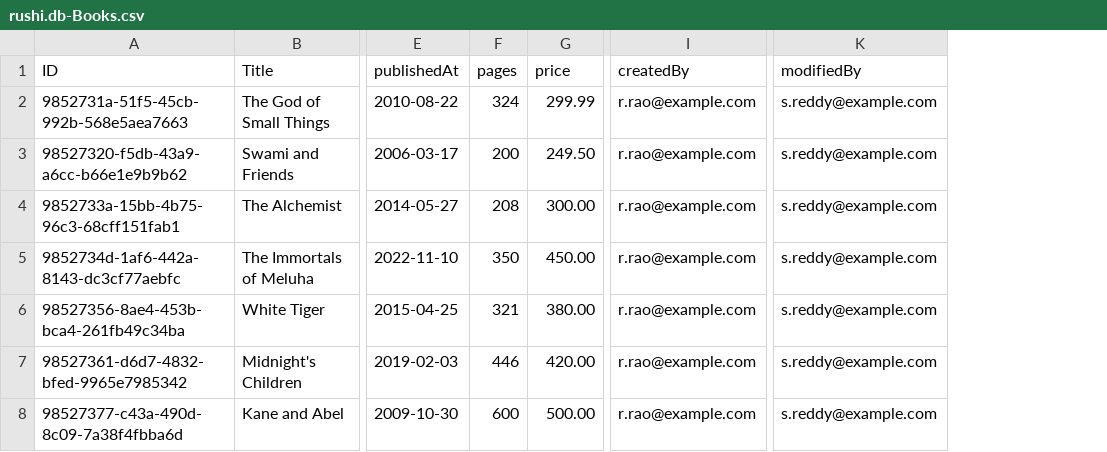
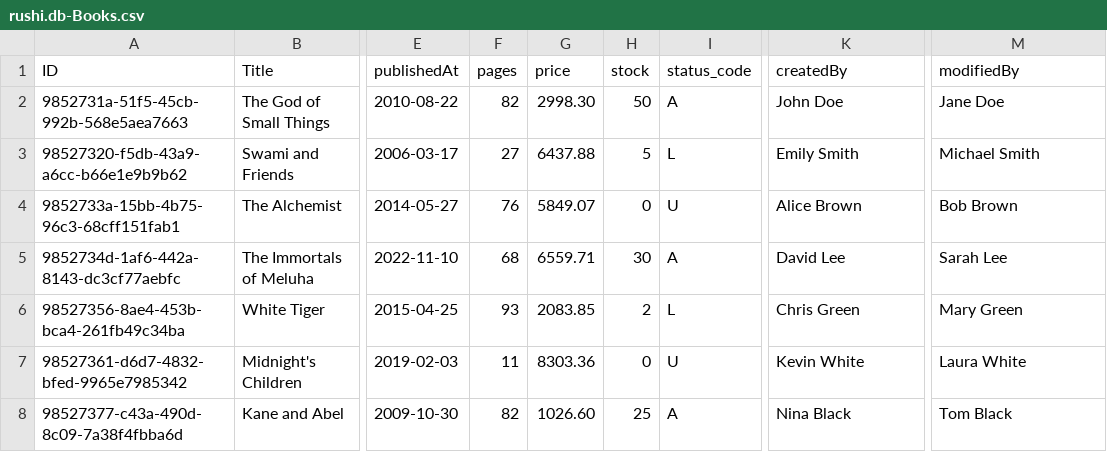
Before and after one commit to rachapallirushikesh/BookStoreApp, a CSV file: db/data/rushi.db-Books.csv, drawn as a sheet; only a part is shown, gaps mark what is left out; addresses are those after the commit; the diff covers the shown part only; the diff names each change by its address in the sheet, - before the commit and + after, or states it on an @@ line.

```diff
--- a/db/data/rushi.db-Books.csv
+++ b/db/data/rushi.db-Books.csv
+column H (stock), rows 2-8: 50 | 5 | 0 | 30 | 2 | 0 | 25
+column I (status_code), rows 2-8: A | L | U | A | L | U | A
-F2 (pages): 324
+F2 (pages): 82
-G2 (price): 299.99
+G2 (price): 2998.30
-K2 (createdBy): r.rao@example.com
+K2 (createdBy): John Doe
-M2 (modifiedBy): s.reddy@example.com
+M2 (modifiedBy): Jane Doe
-F3 (pages): 200
+F3 (pages): 27
-G3 (price): 249.50
+G3 (price): 6437.88
-K3 (createdBy): r.rao@example.com
+K3 (createdBy): Emily Smith
-M3 (modifiedBy): s.reddy@example.com
+M3 (modifiedBy): Michael Smith
-F4 (pages): 208
+F4 (pages): 76
-G4 (price): 300.00
+G4 (price): 5849.07
-K4 (createdBy): r.rao@example.com
+K4 (createdBy): Alice Brown
-M4 (modifiedBy): s.reddy@example.com
+M4 (modifiedBy): Bob Brown
-F5 (pages): 350
+F5 (pages): 68
-G5 (price): 450.00
+G5 (price): 6559.71
-K5 (createdBy): r.rao@example.com
+K5 (createdBy): David Lee
-M5 (modifiedBy): s.reddy@example.com
+M5 (modifiedBy): Sarah Lee
-F6 (pages): 321
+F6 (pages): 93
-G6 (price): 380.00
+G6 (price): 2083.85
-K6 (createdBy): r.rao@example.com
+K6 (createdBy): Chris Green
-M6 (modifiedBy): s.reddy@example.com
+M6 (modifiedBy): Mary Green
-F7 (pages): 446
+F7 (pages): 11
-G7 (price): 420.00
+G7 (price): 8303.36
-K7 (createdBy): r.rao@example.com
+K7 (createdBy): Kevin White
-M7 (modifiedBy): s.reddy@example.com
+M7 (modifiedBy): Laura White
-F8 (pages): 600
+F8 (pages): 82
-G8 (price): 500.00
+G8 (price): 1026.60
-K8 (createdBy): r.rao@example.com
+K8 (createdBy): Nina Black
-M8 (modifiedBy): s.reddy@example.com
+M8 (modifiedBy): Tom Black
```
Also changed, not shown: 12 edited cells elsewhere in this file, 14 other files.
